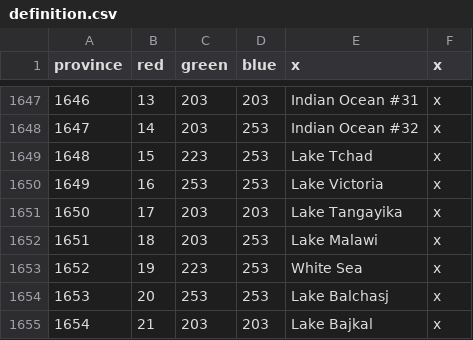
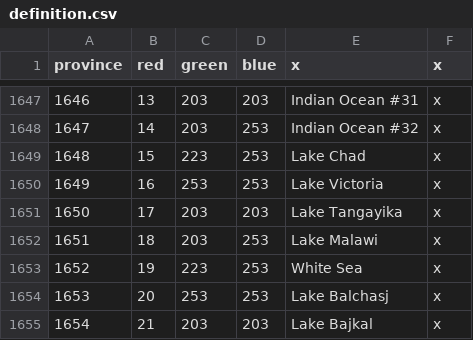
Before and after one commit to Cccc-owo/typus-renewed, a CSV file: typus-renewed/map/definition.csv, drawn as a sheet; only a part is shown, gaps mark what is left out.

Commit message:
chore(release): release v1.5.0
- Adapt to EU4 version 1.37 and fix related issues.
- Replace province 1783 with 3596 to correct the Rocky Mountains placement.
- Adjust province borders to match the vanilla version.

```diff
--- a/typus-renewed/map/definition.csv
+++ b/typus-renewed/map/definition.csv
@@ -1648,3 +1648,3 @@ province;red;green;blue;x;x
 1647;14;203;253;Indian Ocean #32;x
-1648;15;223;253;Lake Tchad;x
+1648;15;223;253;Lake Chad;x
 1649;16;253;253;Lake Victoria;x
```
Also changed, not shown: 19 other files.
